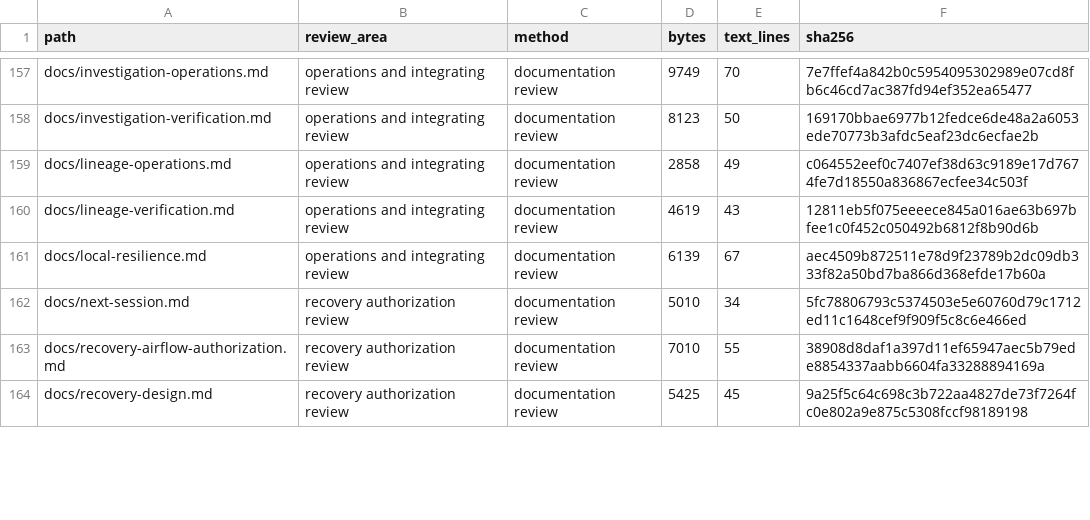
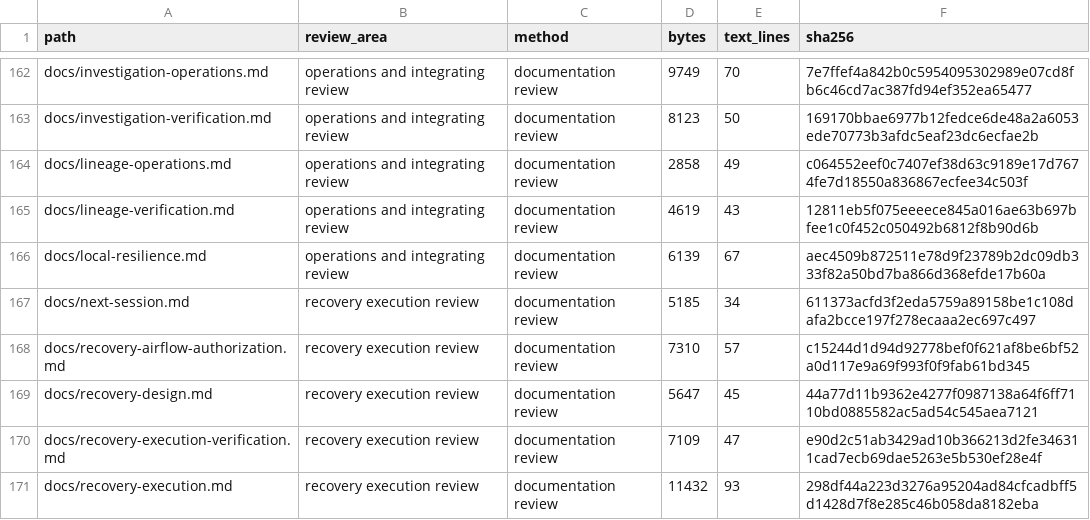
Before and after one commit to RJ1899157/PipeGuard, a CSV file: docs/audit/file-inventory.csv, drawn as a sheet; only a part is shown, gaps mark what is left out; the diff covers the shown part only.

Commit message:
Add manual recovery approvals and durable dispatch reconciliation

```diff
--- a/docs/audit/file-inventory.csv
+++ b/docs/audit/file-inventory.csv
@@ -161,4 +166,6 @@ docs/lineage-verification.md,operations and integrating review,documentation rev
 docs/local-resilience.md,operations and integrating review,documentation review,6139,67,aec4509b872511e78d9f23789b2dc09db333f82a50bd7ba866d368efde17b60a
-docs/next-session.md,recovery authorization review,documentation review,5010,34,5fc78806793c5374503e5e60760d79c1712ed11c1648cef9f909f5c8c6e466ed
-docs/recovery-airflow-authorization.md,recovery authorization review,documentation review,7010,55,38908d8daf1a397d11ef65947aec5b79ede8854337aabb6604fa33288894169a
-docs/recovery-design.md,recovery authorization review,documentation review,5425,45,9a25f5c64c698c3b722aa4827de73f7264fc0e802a9e875c5308fccf98189198
+docs/next-session.md,recovery execution review,documentation review,5185,34,611373acfd3f2eda5759a89158be1c108dafa2bcce197f278ecaaa2ec697c497
+docs/recovery-airflow-authorization.md,recovery execution review,documentation review,7310,57,c15244d1d94d92778bef0f621af8be6bf52a0d117e9a69f993f0f9fab61bd345
+docs/recovery-design.md,recovery execution review,documentation review,5647,45,44a77d11b9362e4277f0987138a64f6ff7110bd0885582ac5ad54c545aea7121
+docs/recovery-execution-verification.md,recovery execution review,documentation review,7109,47,e90d2c51ab3429ad10b366213d2fe346311cad7ecb69dae5263e5b530ef28e4f
+docs/recovery-execution.md,recovery execution review,documentation review,11432,93,298df44a223d3276a95204ad84cfcadbff5d1428d7f8e285c46b058da8182eba
```
Also changed, not shown: 7 added rows and 36 edited cells elsewhere in this file, 22 other files.
